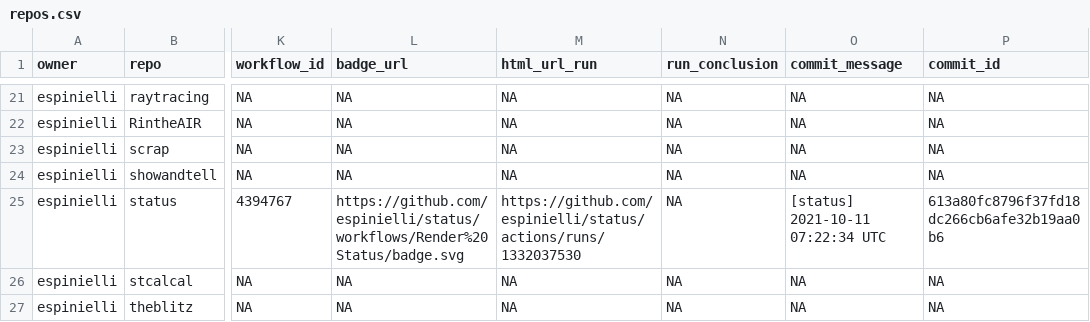
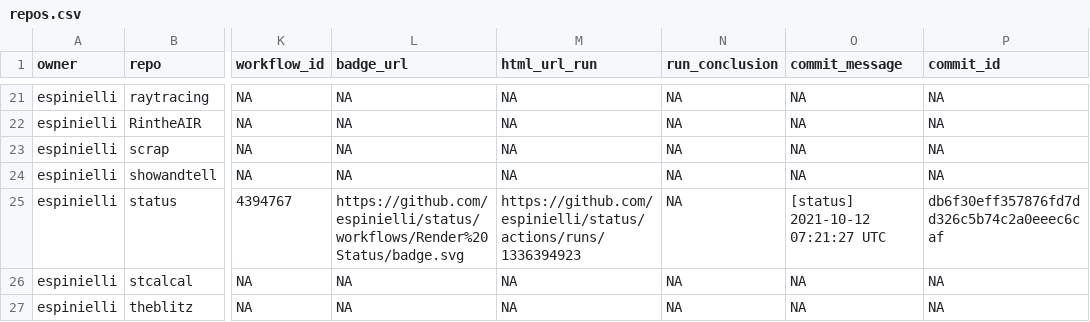
Before and after one commit to nmfs-ost/FIT-status, a CSV file: repos.csv, drawn as a sheet; only a part is shown, gaps mark what is left out; the diff names each change by its address in the sheet, - before the commit and + after, or states it on an @@ line.

```diff
--- a/repos.csv
+++ b/repos.csv
-M25 (html_url_run): https://github.com/espinielli/status/actions/runs/1332037530
+M25 (html_url_run): https://github.com/espinielli/status/actions/runs/1336394923
-O25 (commit_message): [status] 2021-10-11 07:22:34 UTC
+O25 (commit_message): [status] 2021-10-12 07:21:27 UTC
-P25 (commit_id): 613a80fc8796f37fd18dc266cb6afe32b19aa0b6
+P25 (commit_id): db6f30eff357876fd7dd326c5b74c2a0eeec6caf
```
Also changed, not shown: 1 other file.
